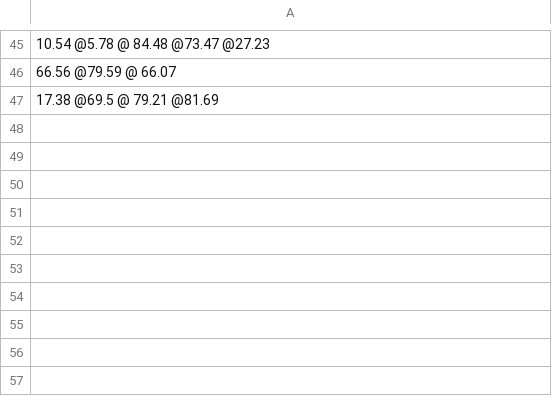
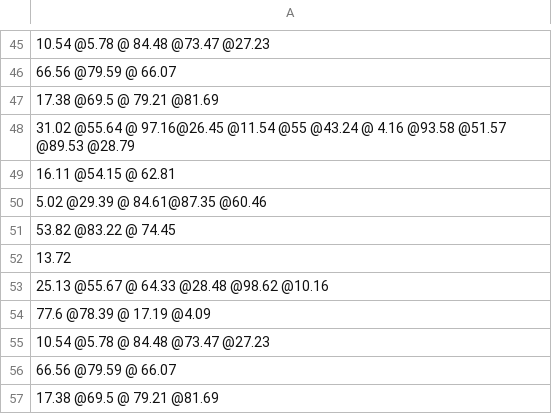
Before and after one commit to wfhsiao/datastructures, a CSV file: data/data1.csv, drawn as a sheet; only a part is shown, gaps mark what is left out; the diff names each change by its address in the sheet, - before the commit and + after, or states it on an @@ line.

Commit message:
Add files via upload

```diff
--- a/data/data1.csv
+++ b/data/data1.csv
+row 48: 31.02 @55.64 @ 97.16@26.45 @11.54 @55 @43.24 @ 4.16 @93.58 @51.57 @89.53 @28.79
+row 49: 16.11 @54.15 @ 62.81
+row 50: 5.02 @29.39 @ 84.61@87.35 @60.46
+row 51: 53.82 @83.22 @ 74.45
+row 52: 13.72
+row 53: 25.13 @55.67 @ 64.33 @28.48 @98.62 @10.16
+row 54: 77.6 @78.39 @ 17.19 @4.09
+row 55: 10.54 @5.78 @ 84.48 @73.47 @27.23
+row 56: 66.56 @79.59 @ 66.07
+row 57: 17.38 @69.5 @ 79.21 @81.69
```
